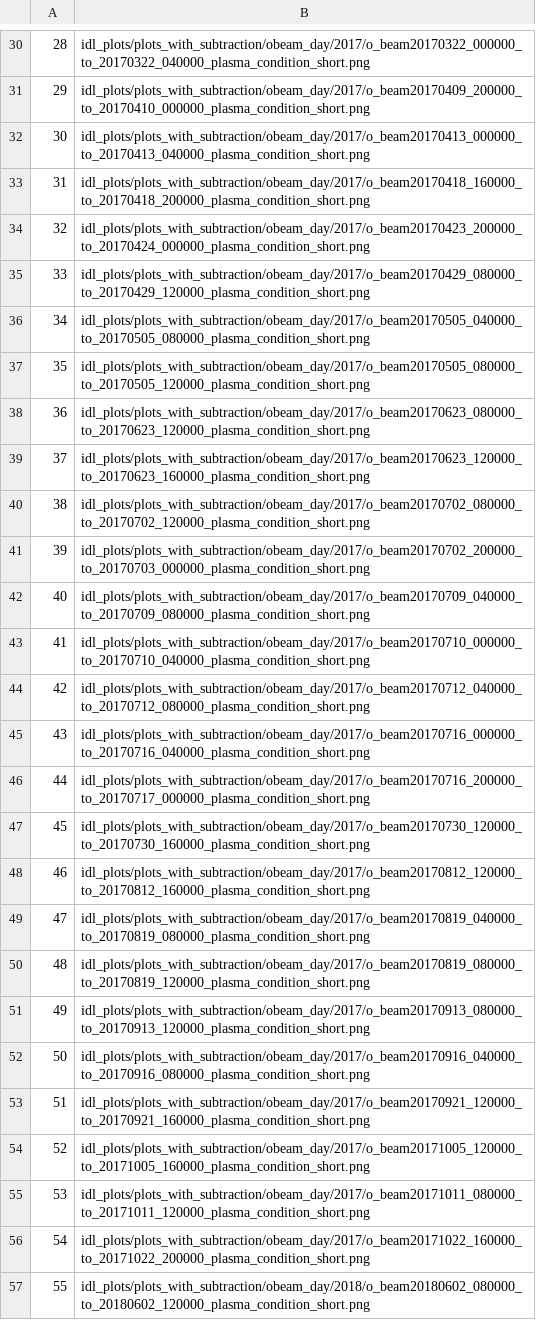
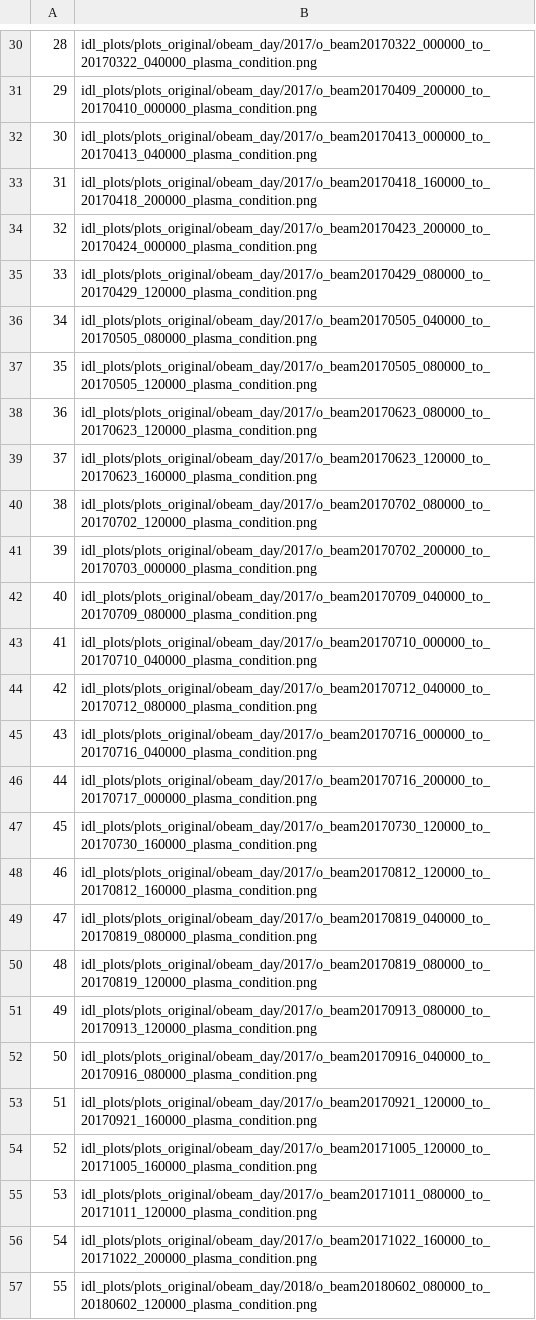
Before and after one commit to shihikoo/mms_o_dispersion_analysis, a CSV file: output/test_plot_list.csv, drawn as a sheet; only a part is shown, gaps mark what is left out; the diff covers the shown part only; the diff names each change by its address in the sheet, - before the commit and + after, or states it on an @@ line.

Commit message:
compare beam with filters

```diff
--- a/output/test_plot_list.csv
+++ b/output/test_plot_list.csv
-B30: idl_plots/plots_with_subtraction/obeam_day/2017/o_beam20170322_000000_to_20170322_040000_plasma_condition_short.png
+B30: idl_plots/plots_original/obeam_day/2017/o_beam20170322_000000_to_20170322_040000_plasma_condition.png
-B31: idl_plots/plots_with_subtraction/obeam_day/2017/o_beam20170409_200000_to_20170410_000000_plasma_condition_short.png
+B31: idl_plots/plots_original/obeam_day/2017/o_beam20170409_200000_to_20170410_000000_plasma_condition.png
-B32: idl_plots/plots_with_subtraction/obeam_day/2017/o_beam20170413_000000_to_20170413_040000_plasma_condition_short.png
+B32: idl_plots/plots_original/obeam_day/2017/o_beam20170413_000000_to_20170413_040000_plasma_condition.png
-B33: idl_plots/plots_with_subtraction/obeam_day/2017/o_beam20170418_160000_to_20170418_200000_plasma_condition_short.png
+B33: idl_plots/plots_original/obeam_day/2017/o_beam20170418_160000_to_20170418_200000_plasma_condition.png
-B34: idl_plots/plots_with_subtraction/obeam_day/2017/o_beam20170423_200000_to_20170424_000000_plasma_condition_short.png
+B34: idl_plots/plots_original/obeam_day/2017/o_beam20170423_200000_to_20170424_000000_plasma_condition.png
-B35: idl_plots/plots_with_subtraction/obeam_day/2017/o_beam20170429_080000_to_20170429_120000_plasma_condition_short.png
+B35: idl_plots/plots_original/obeam_day/2017/o_beam20170429_080000_to_20170429_120000_plasma_condition.png
-B36: idl_plots/plots_with_subtraction/obeam_day/2017/o_beam20170505_040000_to_20170505_080000_plasma_condition_short.png
+B36: idl_plots/plots_original/obeam_day/2017/o_beam20170505_040000_to_20170505_080000_plasma_condition.png
-B37: idl_plots/plots_with_subtraction/obeam_day/2017/o_beam20170505_080000_to_20170505_120000_plasma_condition_short.png
+B37: idl_plots/plots_original/obeam_day/2017/o_beam20170505_080000_to_20170505_120000_plasma_condition.png
-B38: idl_plots/plots_with_subtraction/obeam_day/2017/o_beam20170623_080000_to_20170623_120000_plasma_condition_short.png
+B38: idl_plots/plots_original/obeam_day/2017/o_beam20170623_080000_to_20170623_120000_plasma_condition.png
-B39: idl_plots/plots_with_subtraction/obeam_day/2017/o_beam20170623_120000_to_20170623_160000_plasma_condition_short.png
+B39: idl_plots/plots_original/obeam_day/2017/o_beam20170623_120000_to_20170623_160000_plasma_condition.png
-B40: idl_plots/plots_with_subtraction/obeam_day/2017/o_beam20170702_080000_to_20170702_120000_plasma_condition_short.png
+B40: idl_plots/plots_original/obeam_day/2017/o_beam20170702_080000_to_20170702_120000_plasma_condition.png
-B41: idl_plots/plots_with_subtraction/obeam_day/2017/o_beam20170702_200000_to_20170703_000000_plasma_condition_short.png
+B41: idl_plots/plots_original/obeam_day/2017/o_beam20170702_200000_to_20170703_000000_plasma_condition.png
-B42: idl_plots/plots_with_subtraction/obeam_day/2017/o_beam20170709_040000_to_20170709_080000_plasma_condition_short.png
+B42: idl_plots/plots_original/obeam_day/2017/o_beam20170709_040000_to_20170709_080000_plasma_condition.png
-B43: idl_plots/plots_with_subtraction/obeam_day/2017/o_beam20170710_000000_to_20170710_040000_plasma_condition_short.png
+B43: idl_plots/plots_original/obeam_day/2017/o_beam20170710_000000_to_20170710_040000_plasma_condition.png
-B44: idl_plots/plots_with_subtraction/obeam_day/2017/o_beam20170712_040000_to_20170712_080000_plasma_condition_short.png
+B44: idl_plots/plots_original/obeam_day/2017/o_beam20170712_040000_to_20170712_080000_plasma_condition.png
-B45: idl_plots/plots_with_subtraction/obeam_day/2017/o_beam20170716_000000_to_20170716_040000_plasma_condition_short.png
+B45: idl_plots/plots_original/obeam_day/2017/o_beam20170716_000000_to_20170716_040000_plasma_condition.png
-B46: idl_plots/plots_with_subtraction/obeam_day/2017/o_beam20170716_200000_to_20170717_000000_plasma_condition_short.png
+B46: idl_plots/plots_original/obeam_day/2017/o_beam20170716_200000_to_20170717_000000_plasma_condition.png
-B47: idl_plots/plots_with_subtraction/obeam_day/2017/o_beam20170730_120000_to_20170730_160000_plasma_condition_short.png
+B47: idl_plots/plots_original/obeam_day/2017/o_beam20170730_120000_to_20170730_160000_plasma_condition.png
-B48: idl_plots/plots_with_subtraction/obeam_day/2017/o_beam20170812_120000_to_20170812_160000_plasma_condition_short.png
+B48: idl_plots/plots_original/obeam_day/2017/o_beam20170812_120000_to_20170812_160000_plasma_condition.png
-B49: idl_plots/plots_with_subtraction/obeam_day/2017/o_beam20170819_040000_to_20170819_080000_plasma_condition_short.png
+B49: idl_plots/plots_original/obeam_day/2017/o_beam20170819_040000_to_20170819_080000_plasma_condition.png
-B50: idl_plots/plots_with_subtraction/obeam_day/2017/o_beam20170819_080000_to_20170819_120000_plasma_condition_short.png
+B50: idl_plots/plots_original/obeam_day/2017/o_beam20170819_080000_to_20170819_120000_plasma_condition.png
-B51: idl_plots/plots_with_subtraction/obeam_day/2017/o_beam20170913_080000_to_20170913_120000_plasma_condition_short.png
+B51: idl_plots/plots_original/obeam_day/2017/o_beam20170913_080000_to_20170913_120000_plasma_condition.png
-B52: idl_plots/plots_with_subtraction/obeam_day/2017/o_beam20170916_040000_to_20170916_080000_plasma_condition_short.png
+B52: idl_plots/plots_original/obeam_day/2017/o_beam20170916_040000_to_20170916_080000_plasma_condition.png
-B53: idl_plots/plots_with_subtraction/obeam_day/2017/o_beam20170921_120000_to_20170921_160000_plasma_condition_short.png
+B53: idl_plots/plots_original/obeam_day/2017/o_beam20170921_120000_to_20170921_160000_plasma_condition.png
-B54: idl_plots/plots_with_subtraction/obeam_day/2017/o_beam20171005_120000_to_20171005_160000_plasma_condition_short.png
+B54: idl_plots/plots_original/obeam_day/2017/o_beam20171005_120000_to_20171005_160000_plasma_condition.png
-B55: idl_plots/plots_with_subtraction/obeam_day/2017/o_beam20171011_080000_to_20171011_120000_plasma_condition_short.png
+B55: idl_plots/plots_original/obeam_day/2017/o_beam20171011_080000_to_20171011_120000_plasma_condition.png
-B56: idl_plots/plots_with_subtraction/obeam_day/2017/o_beam20171022_160000_to_20171022_200000_plasma_condition_short.png
+B56: idl_plots/plots_original/obeam_day/2017/o_beam20171022_160000_to_20171022_200000_plasma_condition.png
-B57: idl_plots/plots_with_subtraction/obeam_day/2018/o_beam20180602_080000_to_20180602_120000_plasma_condition_short.png
+B57: idl_plots/plots_original/obeam_day/2018/o_beam20180602_080000_to_20180602_120000_plasma_condition.png
```
Also changed, not shown: 76 edited cells elsewhere in this file, 5 other files.
